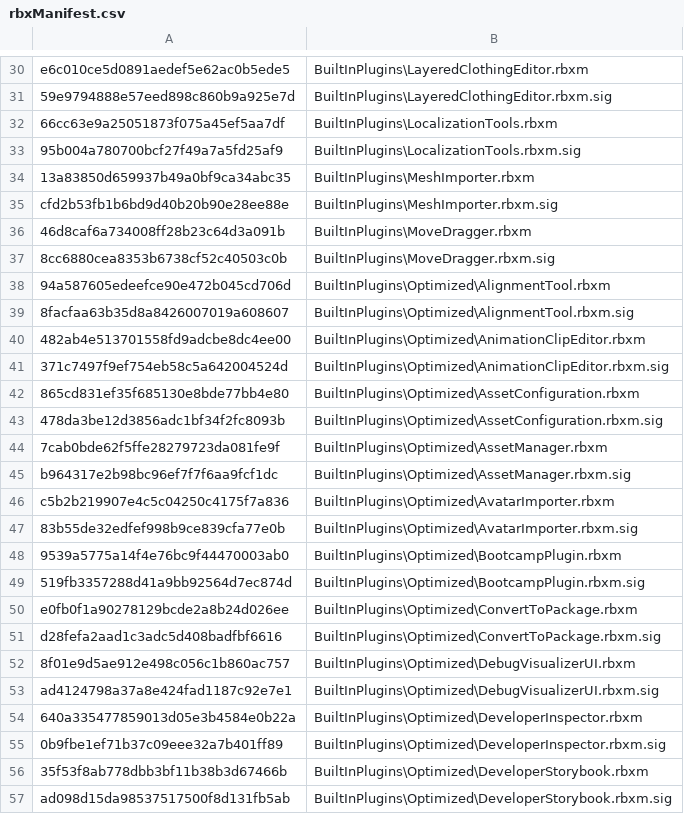
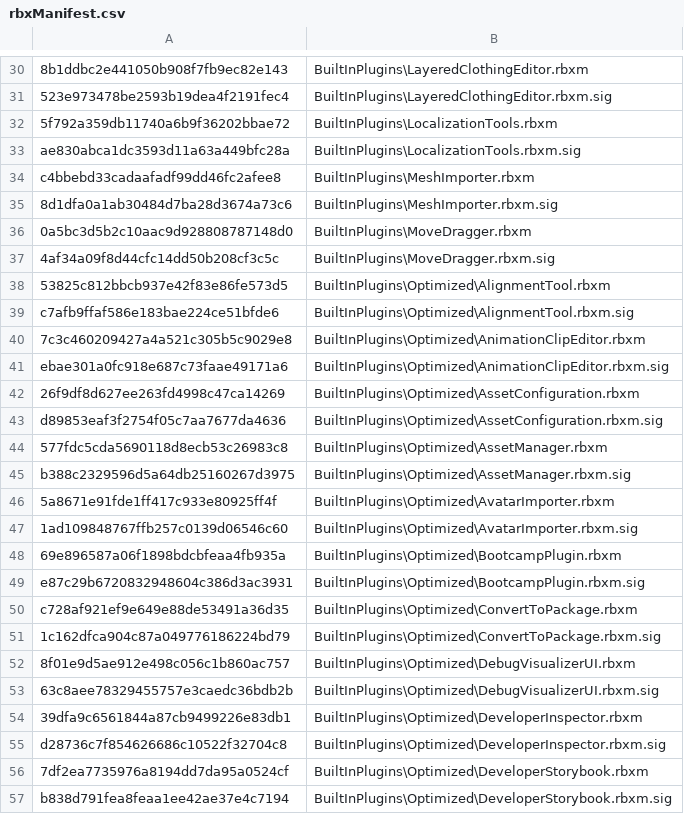
Before and after one commit to CloneTrooper1019/Roblox-Client-Tracker, a CSV file: rbxManifest.csv, drawn as a sheet; only a part is shown, gaps mark what is left out; the diff covers the shown part only; the diff names each change by its address in the sheet, - before the commit and + after, or states it on an @@ line.

```diff
--- a/rbxManifest.csv
+++ b/rbxManifest.csv
-A30: e6c010ce5d0891aedef5e62ac0b5ede5
+A30: 8b1ddbc2e441050b908f7fb9ec82e143
-A31: 59e9794888e57eed898c860b9a925e7d
+A31: 523e973478be2593b19dea4f2191fec4
-A32: 66cc63e9a25051873f075a45ef5aa7df
+A32: 5f792a359db11740a6b9f36202bbae72
-A33: 95b004a780700bcf27f49a7a5fd25af9
+A33: ae830abca1dc3593d11a63a449bfc28a
-A34: 13a83850d659937b49a0bf9ca34abc35
+A34: c4bbebd33cadaafadf99dd46fc2afee8
-A35: cfd2b53fb1b6bd9d40b20b90e28ee88e
+A35: 8d1dfa0a1ab30484d7ba28d3674a73c6
-A36: 46d8caf6a734008ff28b23c64d3a091b
+A36: 0a5bc3d5b2c10aac9d928808787148d0
-A37: 8cc6880cea8353b6738cf52c40503c0b
+A37: 4af34a09f8d44cfc14dd50b208cf3c5c
-A38: 94a587605edeefce90e472b045cd706d
+A38: 53825c812bbcb937e42f83e86fe573d5
-A39: 8facfaa63b35d8a8426007019a608607
+A39: c7afb9ffaf586e183bae224ce51bfde6
-A40: 482ab4e513701558fd9adcbe8dc4ee00
+A40: 7c3c460209427a4a521c305b5c9029e8
-A41: 371c7497f9ef754eb58c5a642004524d
+A41: ebae301a0fc918e687c73faae49171a6
-A42: 865cd831ef35f685130e8bde77bb4e80
+A42: 26f9df8d627ee263fd4998c47ca14269
-A43: 478da3be12d3856adc1bf34f2fc8093b
+A43: d89853eaf3f2754f05c7aa7677da4636
-A44: 7cab0bde62f5ffe28279723da081fe9f
+A44: 577fdc5cda5690118d8ecb53c26983c8
-A45: b964317e2b98bc96ef7f7f6aa9fcf1dc
+A45: b388c2329596d5a64db25160267d3975
-A46: c5b2b219907e4c5c04250c4175f7a836
+A46: 5a8671e91fde1ff417c933e80925ff4f
-A47: 83b55de32edfef998b9ce839cfa77e0b
+A47: 1ad109848767ffb257c0139d06546c60
-A48: 9539a5775a14f4e76bc9f44470003ab0
+A48: 69e896587a06f1898bdcbfeaa4fb935a
-A49: 519fb3357288d41a9bb92564d7ec874d
+A49: e87c29b6720832948604c386d3ac3931
-A50: e0fb0f1a90278129bcde2a8b24d026ee
+A50: c728af921ef9e649e88de53491a36d35
-A51: d28fefa2aad1c3adc5d408badfbf6616
+A51: 1c162dfca904c87a049776186224bd79
-A53: ad4124798a37a8e424fad1187c92e7e1
+A53: 63c8aee78329455757e3caedc36bdb2b
-A54: 640a335477859013d05e3b4584e0b22a
+A54: 39dfa9c6561844a87cb9499226e83db1
-A55: 0b9fbe1ef71b37c09eee32a7b401ff89
+A55: d28736c7f854626686c10522f32704c8
-A56: 35f53f8ab778dbb3bf11b38b3d67466b
+A56: 7df2ea7735976a8194dd7da95a0524cf
-A57: ad098d15da98537517500f8d131fb5ab
+A57: b838d791fea8feaa1ee42ae37e4c7194
```
Also changed, not shown: 3 added rows and 122 edited cells elsewhere in this file, QtResources/Translation/StudioStringsUntranslated.csv, rbxPkgManifest.csv, 9 other files.
